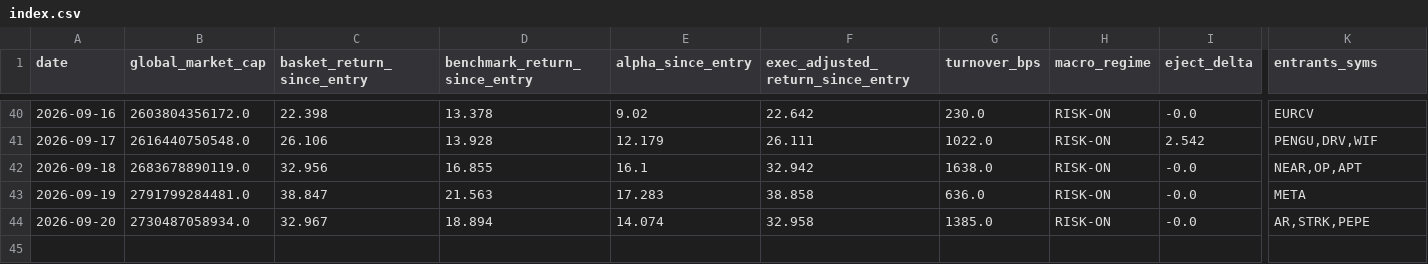
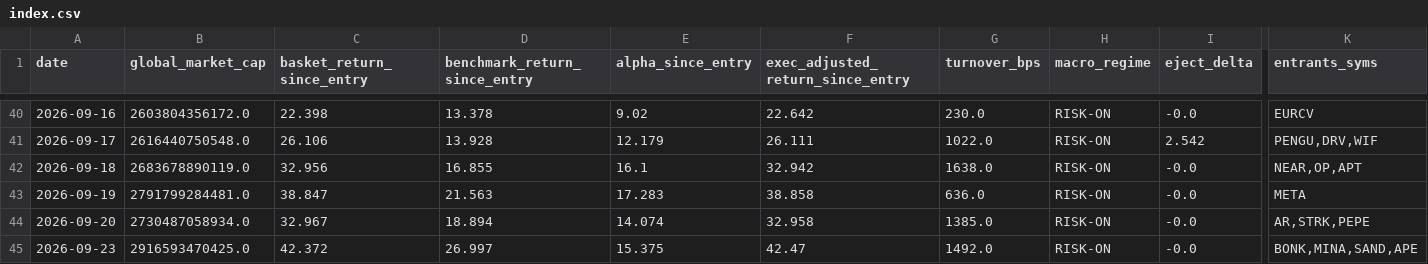
Before and after one commit to alecmessino/crypto-conviction-monitor, a CSV file: ledger/index.csv, drawn as a sheet; only a part is shown, gaps mark what is left out; rows hold the shown columns only; the diff names each change by its address in the sheet, - before the commit and + after, or states it on an @@ line.

```diff
--- a/ledger/index.csv
+++ b/ledger/index.csv
+row 45: 2026-09-23 | 2916593470425.0 | 42.372 | 26.997 | 15.375 | 42.47 | 1492.0 | RISK-ON | -0.0 | BONK,MINA,SAND,APE
```
Also changed, not shown: ledger/dex.csv, ledger/macro.csv, 17 other files.
